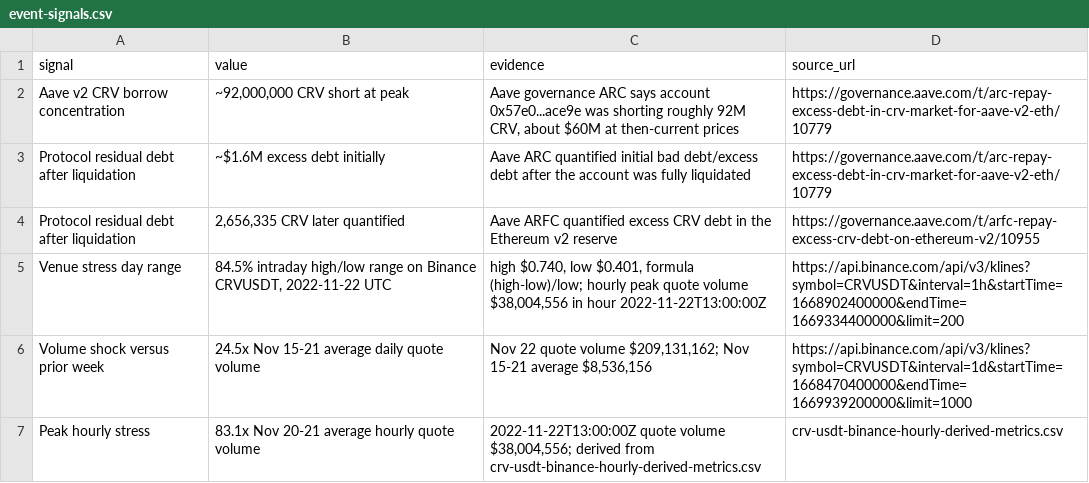
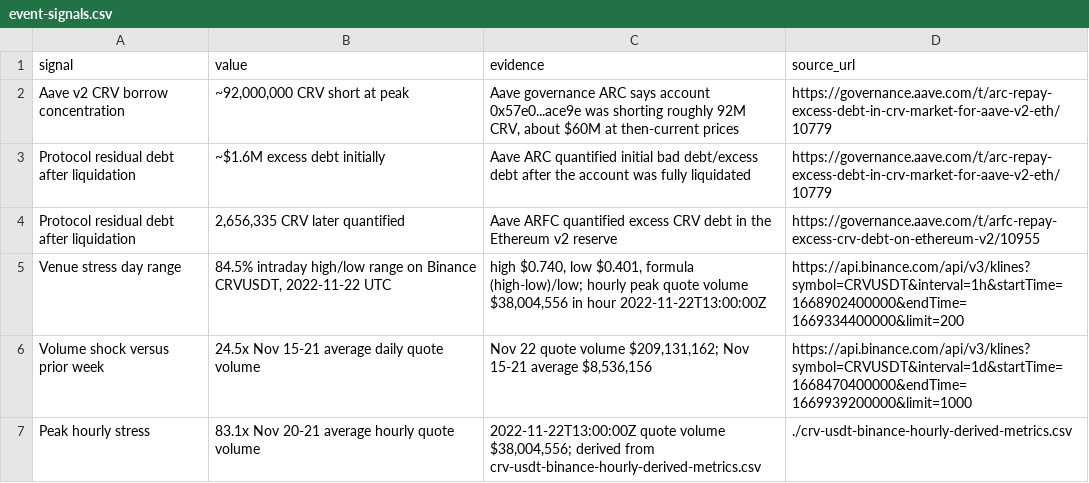
Before and after one commit to 1712n/dn-institute, a CSV file: content/research/market-health/posts/2022-11-22-crv-aave-short-squeeze/event-signals.csv, drawn as a sheet.

```diff
--- a/content/research/market-health/posts/2022-11-22-crv-aave-short-squeeze/event-signals.csv
+++ b/content/research/market-health/posts/2022-11-22-crv-aave-short-squeeze/event-signals.csv
@@ -6,2 +6,2 @@ Venue stress day range,"84.5% intraday high/low range on Binance CRVUSDT, 2022-1
 Volume shock versus prior week,24.5x Nov 15-21 average daily quote volume,"Nov 22 quote volume $209,131,162; Nov 15-21 average $8,536,156",https://api.binance.com/api/v3/klines?symbol=CRVUSDT&interval=1d&startTime=1668470400000&endTime=1669939200000&limit=1000
-Peak hourly stress,"83.1x Nov 20-21 average hourly quote volume","2022-11-22T13:00:00Z quote volume $38,004,556; derived from crv-usdt-binance-hourly-derived-metrics.csv",crv-usdt-binance-hourly-derived-metrics.csv
+Peak hourly stress,"83.1x Nov 20-21 average hourly quote volume","2022-11-22T13:00:00Z quote volume $38,004,556; derived from crv-usdt-binance-hourly-derived-metrics.csv",./crv-usdt-binance-hourly-derived-metrics.csv
```
Also changed, not shown: content/research/market-health/posts/2022-11-22-crv-aave-short-squeeze/aave-governance-evidence.csv, content/research/market-health/posts/2022-11-22-crv-aave-short-squeeze/aave-v2-crv-account-events.csv, 2 other files.
